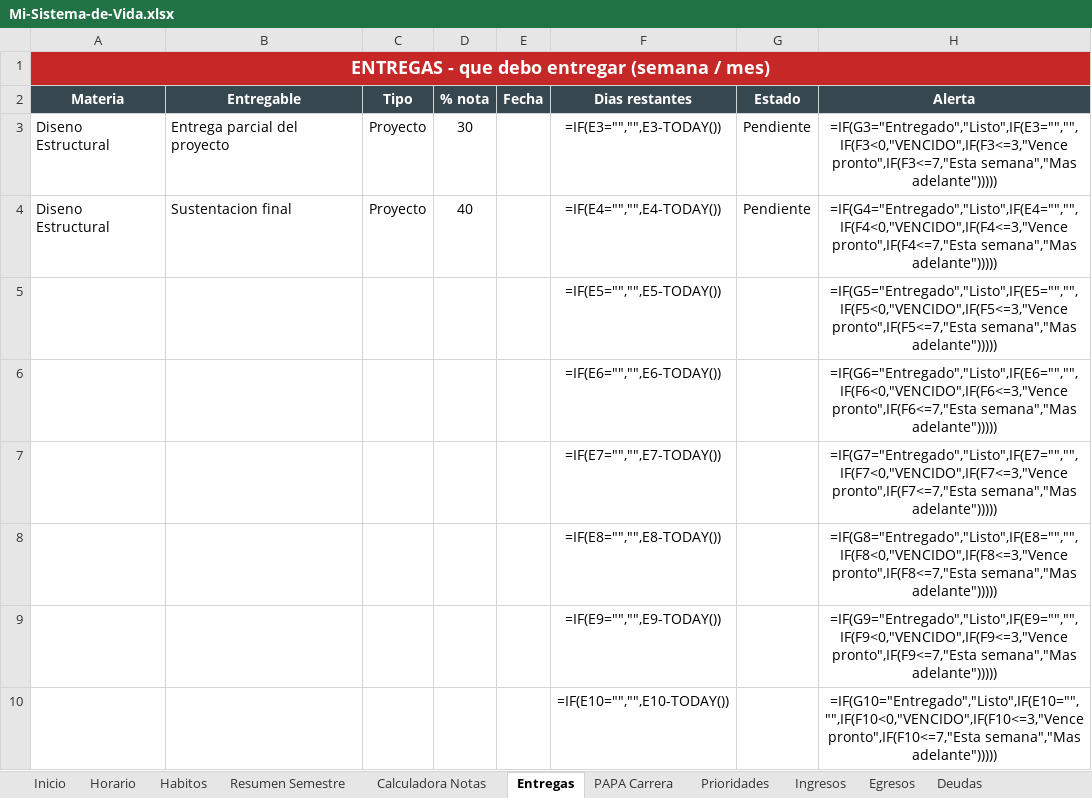
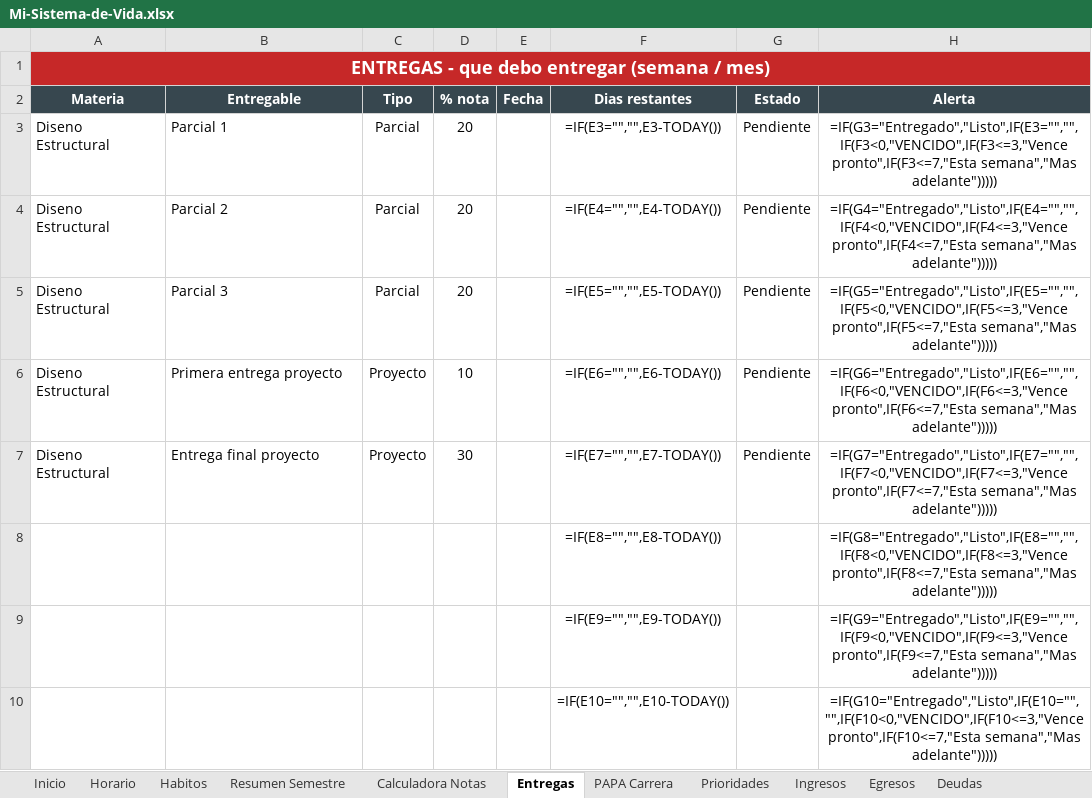
Before and after one commit to saospinap-bit/mi-sistema-de-vida, an Excel workbook: Mi-Sistema-de-Vida.xlsx, sheet Entregas, drawn as a sheet; only a part is shown; values as stored, in another font and other column widths than the file's, no borders; formulas without a stored value are shown as written; conditional formats not drawn; removed rows and columns are numbered as before the commit, all else as after; the diff names each change by its address in the sheet, - before the commit and + after, or states it on an @@ line.

```diff
--- a/Mi-Sistema-de-Vida.xlsx (sheet Entregas)
+++ b/Mi-Sistema-de-Vida.xlsx (sheet Entregas)
+row 3: Diseno Estructural | Parcial 1 | Parcial | 20 |  | =IF(E3="","",E3-TODAY()) | Pendiente | =IF(G3="Entregado","Listo",IF(E3="","",IF(F3<0,"VENCIDO",IF(F3<=3,"Vence pronto",IF(F3<=7,"Esta semana","Mas adelante")))))
+row 4: Diseno Estructural | Parcial 2 | Parcial | 20 |  | =IF(E4="","",E4-TODAY()) | Pendiente | =IF(G4="Entregado","Listo",IF(E4="","",IF(F4<0,"VENCIDO",IF(F4<=3,"Vence pronto",IF(F4<=7,"Esta semana","Mas adelante")))))
+row 5: Diseno Estructural | Parcial 3 | Parcial | 20 |  | =IF(E5="","",E5-TODAY()) | Pendiente | =IF(G5="Entregado","Listo",IF(E5="","",IF(F5<0,"VENCIDO",IF(F5<=3,"Vence pronto",IF(F5<=7,"Esta semana","Mas adelante")))))
-B6 (Entregable): Entrega parcial del proyecto
+B6 (Entregable): Primera entrega proyecto
-D6 (% nota): 30
+D6 (% nota): 10
-F6 (Dias restantes): =IF(E3="","",E3-TODAY())
+F6 (Dias restantes): =IF(E6="","",E6-TODAY())
-H6 (Alerta): =IF(G3="Entregado","Listo",IF(E3="","",IF(F3<0,"VENCIDO",IF(F3<=3,"Vence pronto",IF(F3<=7,"Esta semana","Mas adelante")))))
+H6 (Alerta): =IF(G6="Entregado","Listo",IF(E6="","",IF(F6<0,"VENCIDO",IF(F6<=3,"Vence pronto",IF(F6<=7,"Esta semana","Mas adelante")))))
-B7 (Entregable): Sustentacion final
+B7 (Entregable): Entrega final proyecto
-D7 (% nota): 40
+D7 (% nota): 30
-F7 (Dias restantes): =IF(E4="","",E4-TODAY())
+F7 (Dias restantes): =IF(E7="","",E7-TODAY())
-H7 (Alerta): =IF(G4="Entregado","Listo",IF(E4="","",IF(F4<0,"VENCIDO",IF(F4<=3,"Vence pronto",IF(F4<=7,"Esta semana","Mas adelante")))))
+H7 (Alerta): =IF(G7="Entregado","Listo",IF(E7="","",IF(F7<0,"VENCIDO",IF(F7<=3,"Vence pronto",IF(F7<=7,"Esta semana","Mas adelante")))))
-row 5:  |  |  |  |  | =IF(E5="","",E5-TODAY()) |  | =IF(G5="Entregado","Listo",IF(E5="","",IF(F5<0,"VENCIDO",IF(F5<=3,"Vence pronto",IF(F5<=7,"Esta semana","Mas adelante")))))
-row 6:  |  |  |  |  | =IF(E6="","",E6-TODAY()) |  | =IF(G6="Entregado","Listo",IF(E6="","",IF(F6<0,"VENCIDO",IF(F6<=3,"Vence pronto",IF(F6<=7,"Esta semana","Mas adelante")))))
-row 7:  |  |  |  |  | =IF(E7="","",E7-TODAY()) |  | =IF(G7="Entregado","Listo",IF(E7="","",IF(F7<0,"VENCIDO",IF(F7<=3,"Vence pronto",IF(F7<=7,"Esta semana","Mas adelante")))))
```
Also changed, not shown: sheet Calculadora Notas, sheet Resumen Semestre, 1 other file.
